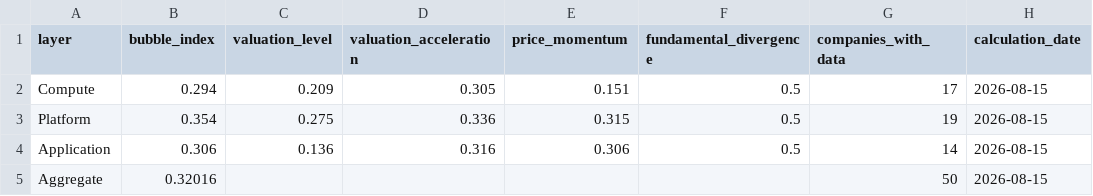
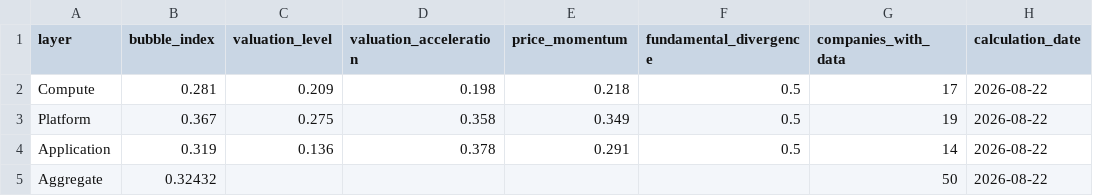
Before and after one commit to cleartake/web, a CSV file: data/bubble_index.csv, drawn as a sheet; only a part is shown; the diff names each change by its address in the sheet, - before the commit and + after, or states it on an @@ line.

```diff
--- a/data/bubble_index.csv
+++ b/data/bubble_index.csv
-B2 (bubble_index): 0.294
+B2 (bubble_index): 0.281
-D2 (valuation_acceleration): 0.305
+D2 (valuation_acceleration): 0.198
-E2 (price_momentum): 0.151
+E2 (price_momentum): 0.218
-H2:H5 (calculation_date): 2026-08-15
+H2:H5 (calculation_date): 2026-08-22
-B3 (bubble_index): 0.354
+B3 (bubble_index): 0.367
-D3 (valuation_acceleration): 0.336
+D3 (valuation_acceleration): 0.358
-E3 (price_momentum): 0.315
+E3 (price_momentum): 0.349
-B4 (bubble_index): 0.306
+B4 (bubble_index): 0.319
-D4 (valuation_acceleration): 0.316
+D4 (valuation_acceleration): 0.378
-E4 (price_momentum): 0.306
+E4 (price_momentum): 0.291
-B5 (bubble_index): 0.32016
+B5 (bubble_index): 0.32432
```
Also changed, not shown: data/ai_concentration_index.csv, data/vci_aggregate.csv, 7 other files.
